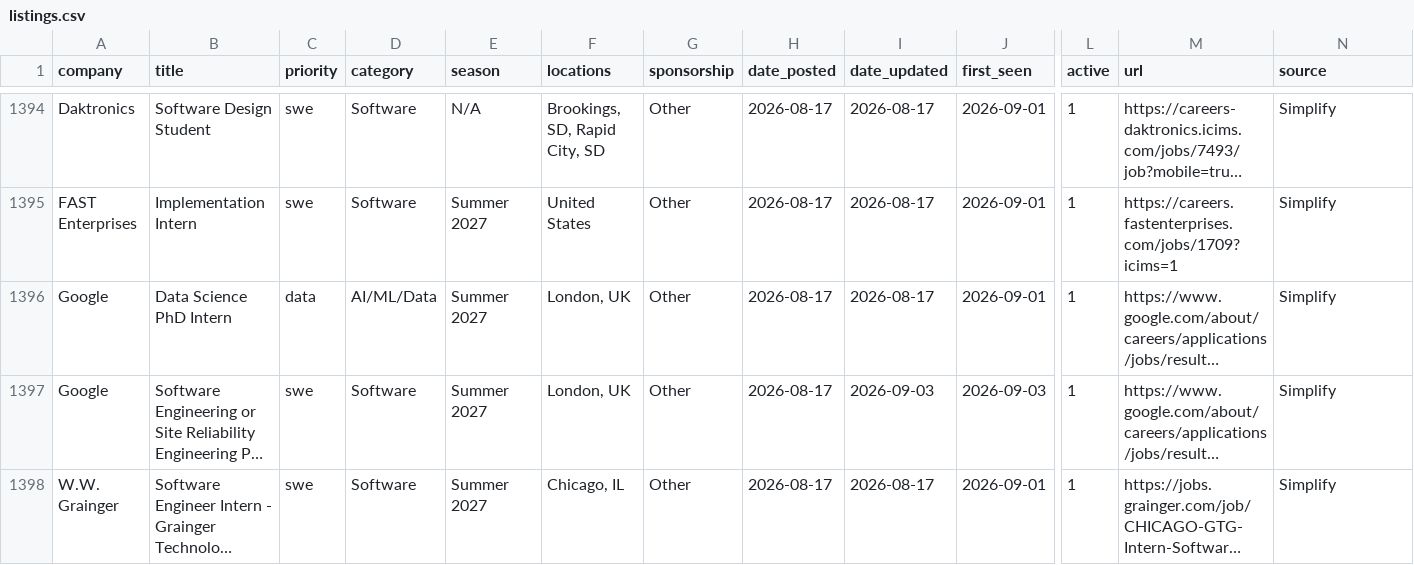
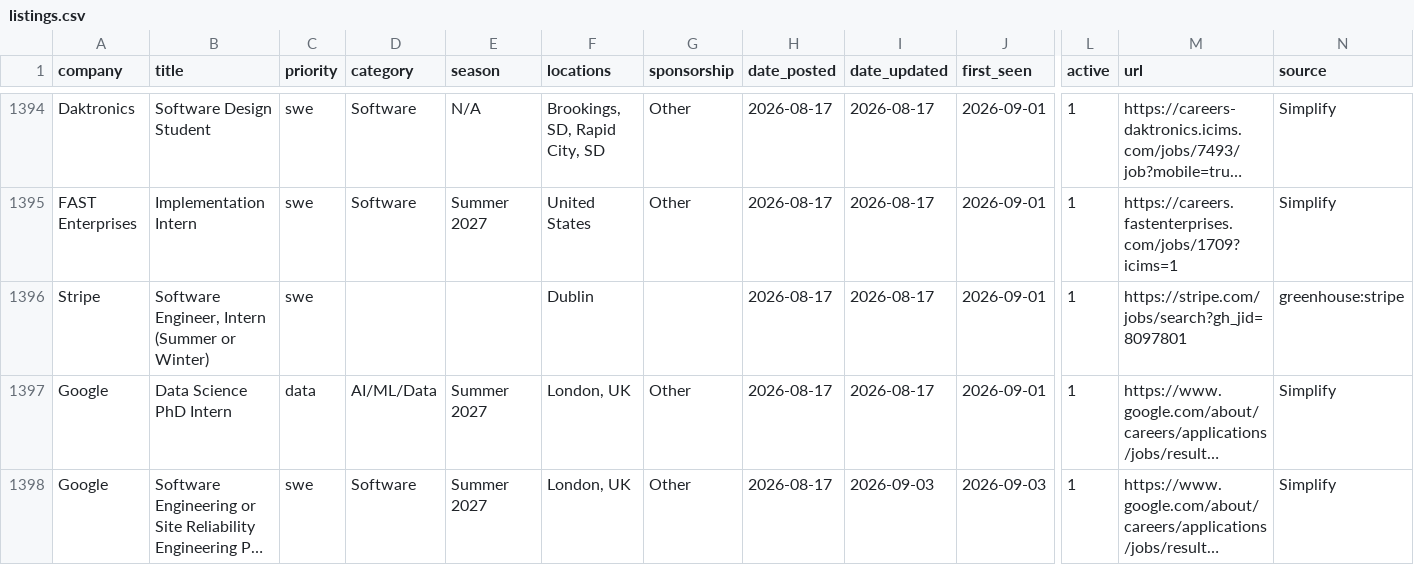
Before and after one commit to arnavkato/internship-watcher, a CSV file: listings.csv, drawn as a sheet; only a part is shown, gaps mark what is left out; the shorter side is filled out with more unchanged rows; long unchanged cells end in …; rows hold the shown columns only; the diff covers the shown part only; the diff names each change by its address in the sheet, - before the commit and + after, or states it on an @@ line.

```diff
--- a/listings.csv
+++ b/listings.csv
+row 1396: Stripe | Software Engineer, Intern (Summer or Winter) | swe |  |  | Dublin |  | 2026-08-17 | 2026-08-17 | 2026-09-01 | 1 | https://stripe.com/jobs/search?gh_jid=8097801 | greenhouse:stripe
```
Also changed, not shown: 6 added rows and 4 removed rows elsewhere in this file.
